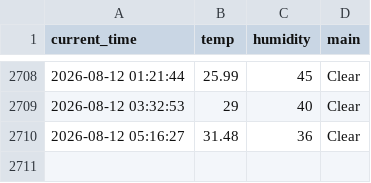
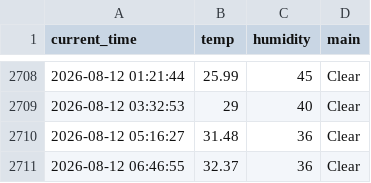
Before and after one commit to SJ00-03/weather_5m, a CSV file: weather.csv, drawn as a sheet; only a part is shown, gaps mark what is left out; the diff names each change by its address in the sheet, - before the commit and + after, or states it on an @@ line.

```diff
--- a/weather.csv
+++ b/weather.csv
+row 2711: 2026-08-12 06:46:55 | 32.37 | 36 | Clear
```
